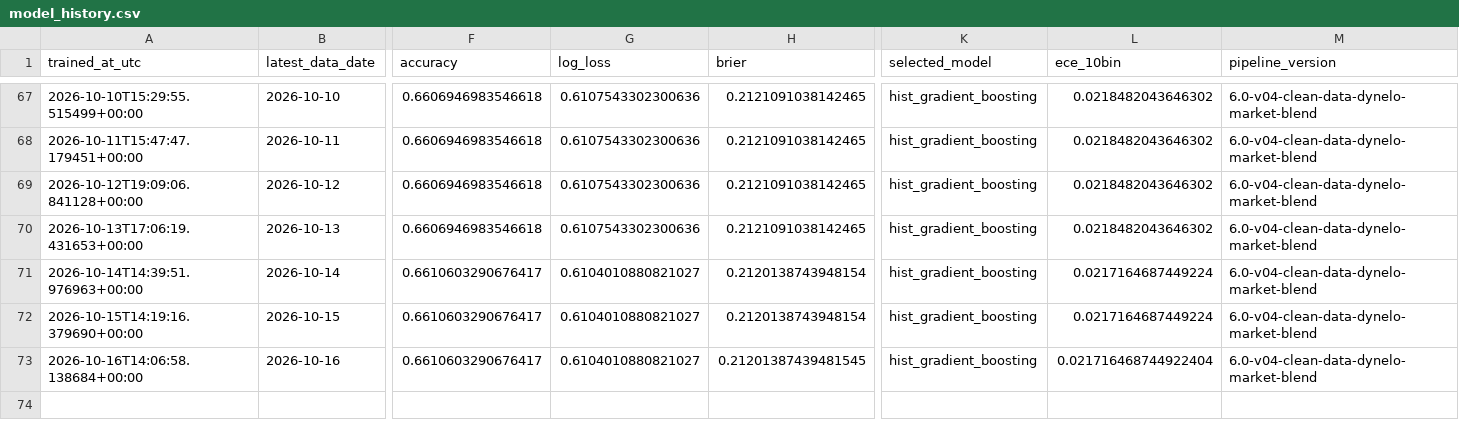
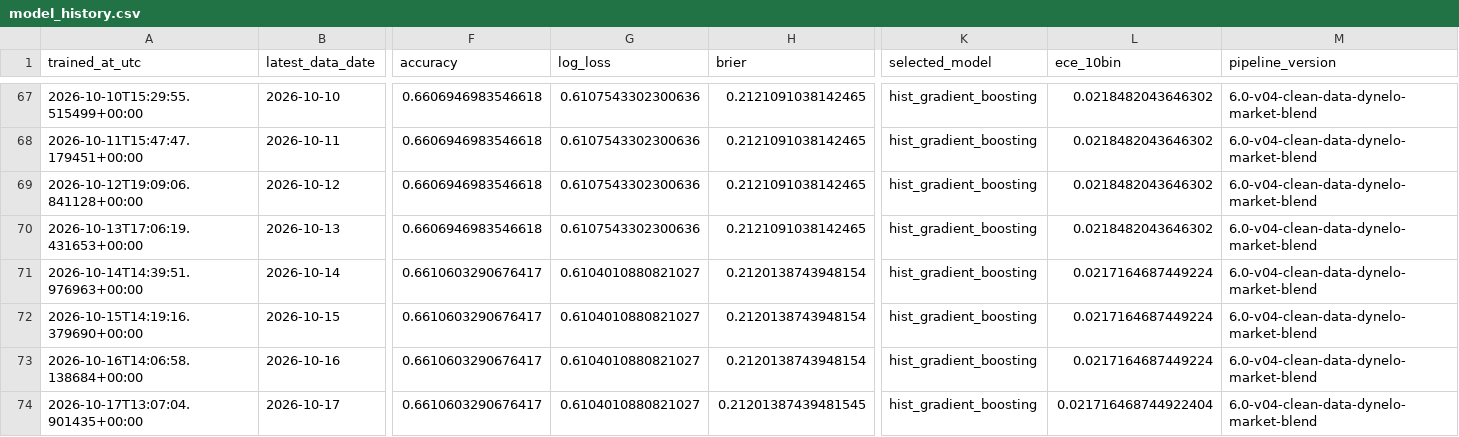
Before and after one commit to Nickan-ShabanNejad/ATP-Probabilistic-Model-for-Forecasting-Tennis-Match-Outcomes, a CSV file: data/generated/model_history.csv, drawn as a sheet; only a part is shown, gaps mark what is left out; rows hold the shown columns only; the diff names each change by its address in the sheet, - before the commit and + after, or states it on an @@ line.

```diff
--- a/data/generated/model_history.csv
+++ b/data/generated/model_history.csv
-H73 (brier): 0.21201387439481545
+H73 (brier): 0.2120138743948154
-L73 (ece_10bin): 0.021716468744922404
+L73 (ece_10bin): 0.0217164687449224
+row 74: 2026-10-17T13:07:04.901435+00:00 | 2026-10-17 | 0.6610603290676417 | 0.6104010880821027 | 0.21201387439481545 | hist_gradient_boosting | 0.021716468744922404 | 6.0-v04-clean-data-dynelo-market-blend
```
Also changed, not shown: data/generated/source_history.csv, 10 other files.
